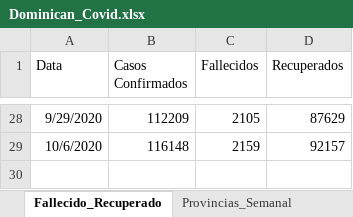
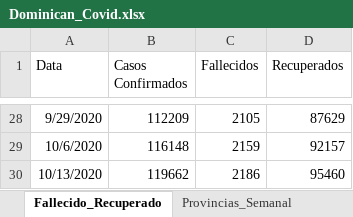
Before and after one commit to jason-hernandez-73/Miscellanea_Pythonica, an Excel workbook: Covid_Dominican/Dominican_Covid.xlsx, sheet Fallecido_Recuperado, drawn as a sheet; only a part is shown, gaps mark what is left out; values as stored, in another font and other column widths than the file's, no borders; the diff names each change by its address in the sheet, - before the commit and + after, or states it on an @@ line.

```diff
--- a/Covid_Dominican/Dominican_Covid.xlsx (sheet Fallecido_Recuperado)
+++ b/Covid_Dominican/Dominican_Covid.xlsx (sheet Fallecido_Recuperado)
+row 30: 10/13/2020 | 119662 | 2186 | 95460
```
Also changed, not shown: sheet Provincias_Semanal.
